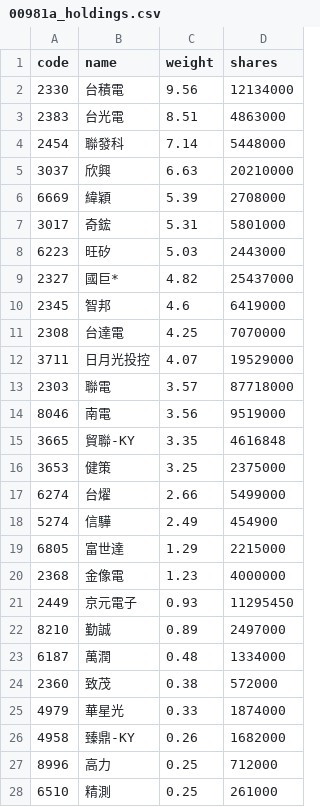
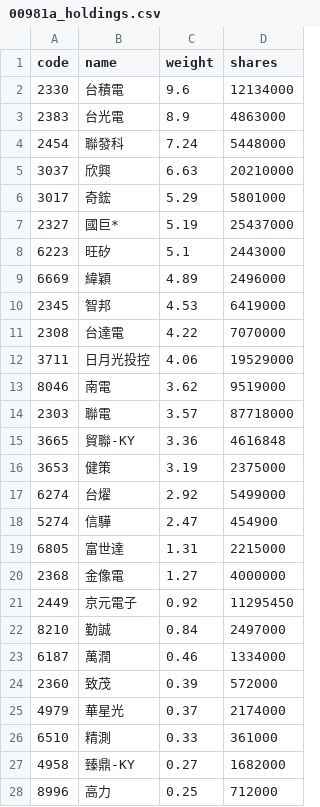
Before and after one commit to eceeff/etf_bot_for00981a, a CSV file: 00981a_holdings.csv, drawn as a sheet; only a part is shown; the diff covers the shown part only.

```diff
--- a/00981a_holdings.csv
+++ b/00981a_holdings.csv
@@ -1,28 +1,28 @@
 code,name,weight,shares
-2330,台積電,9.56,12134000
-2383,台光電,8.51,4863000
-2454,聯發科,7.14,5448000
+2330,台積電,9.6,12134000
+2383,台光電,8.9,4863000
+2454,聯發科,7.24,5448000
 3037,欣興,6.63,20210000
-6669,緯穎,5.39,2708000
-3017,奇鋐,5.31,5801000
-6223,旺矽,5.03,2443000
-2327,國巨*,4.82,25437000
-2345,智邦,4.6,6419000
-2308,台達電,4.25,7070000
-3711,日月光投控,4.07,19529000
+3017,奇鋐,5.29,5801000
+2327,國巨*,5.19,25437000
+6223,旺矽,5.1,2443000
+6669,緯穎,4.89,2496000
+2345,智邦,4.53,6419000
+2308,台達電,4.22,7070000
+3711,日月光投控,4.06,19529000
+8046,南電,3.62,9519000
 2303,聯電,3.57,87718000
-8046,南電,3.56,9519000
-3665,貿聯-KY,3.35,4616848
-3653,健策,3.25,2375000
-6274,台燿,2.66,5499000
-5274,信驊,2.49,454900
-6805,富世達,1.29,2215000
-2368,金像電,1.23,4000000
-2449,京元電子,0.93,11295450
-8210,勤誠,0.89,2497000
-6187,萬潤,0.48,1334000
-2360,致茂,0.38,572000
-4979,華星光,0.33,1874000
-4958,臻鼎-KY,0.26,1682000
+3665,貿聯-KY,3.36,4616848
+3653,健策,3.19,2375000
+6274,台燿,2.92,5499000
+5274,信驊,2.47,454900
+6805,富世達,1.31,2215000
+2368,金像電,1.27,4000000
+2449,京元電子,0.92,11295450
+8210,勤誠,0.84,2497000
+6187,萬潤,0.46,1334000
+2360,致茂,0.39,572000
+4979,華星光,0.37,2174000
+6510,精測,0.33,361000
+4958,臻鼎-KY,0.27,1682000
 8996,高力,0.25,712000
-6510,精測,0.25,261000
```
Also changed, not shown: 1 added row, 1 removed row and 2 edited cells elsewhere in this file.
